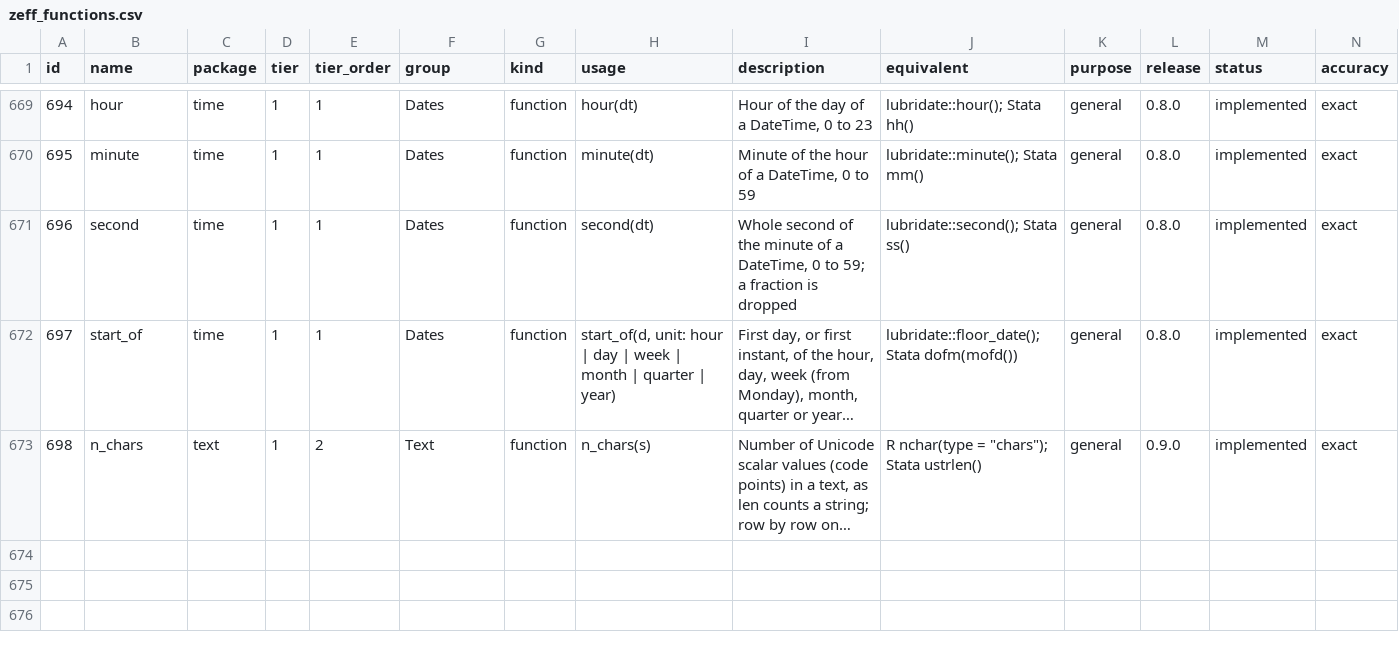
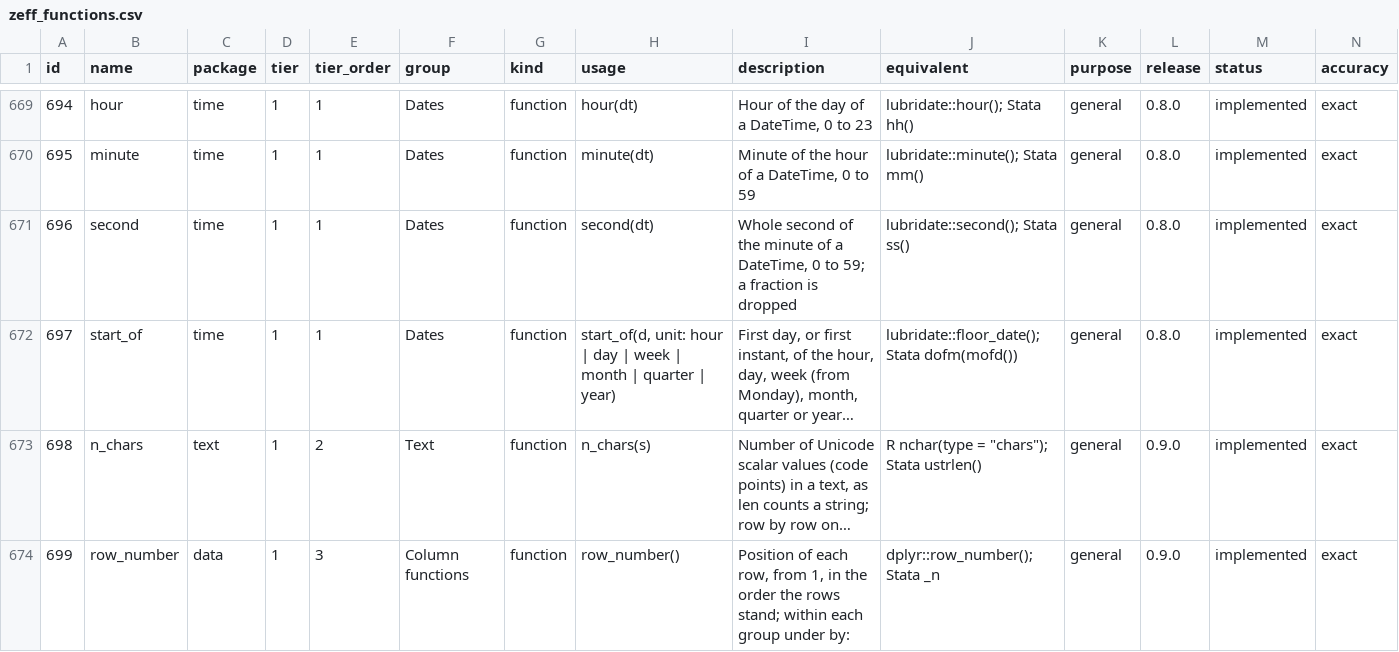
Before and after one commit to zoostat/zeff, a CSV file: docs/spec/zeff_functions.csv, drawn as a sheet; only a part is shown, gaps mark what is left out; long unchanged cells end in …; rows hold the shown columns only; the diff names each change by its address in the sheet, - before the commit and + after, or states it on an @@ line.

Commit message:
Add row_number, the position of each row (release 0.9.0, step 31b)
seq(1, n()) is a list and no column, so a row number had to be written as a running sum of a column of ones. row_number() in data gives the position of each row from 1 in the order the rows stand, within each group under by: (open decision 167); it stands in add, update and where. Held exactly to base R's seq_len and ave(seq_along(g), g, FUN = seq_along) on nine layouts of groups and on the shipped wages. A function of no argument called as a method is now refused in words that name something. The catalogue gains row 699 and the specification's counts follow.

```diff
--- a/docs/spec/zeff_functions.csv
+++ b/docs/spec/zeff_functions.csv
+row 674: 699 | row_number | data | 1 | 3 | Column functions | function | row_number() | Position of each row, from 1, in the order the rows stand; within each group under by: | dplyr::row_number(); Stata _n | general | 0.9.0 | implemented | exact
```
Also changed, not shown: 28 other files.
